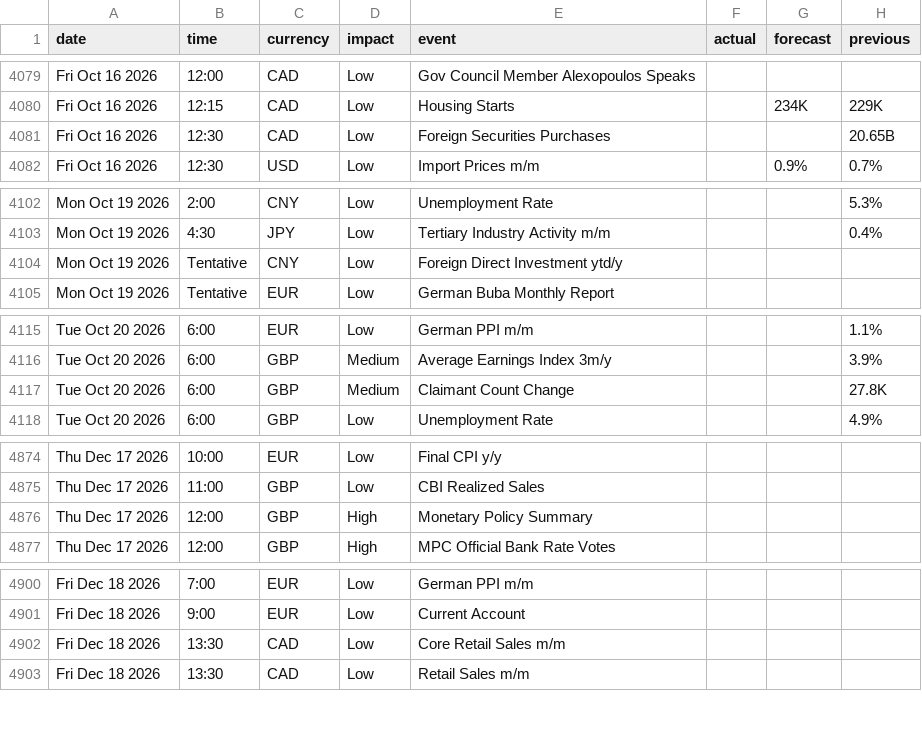
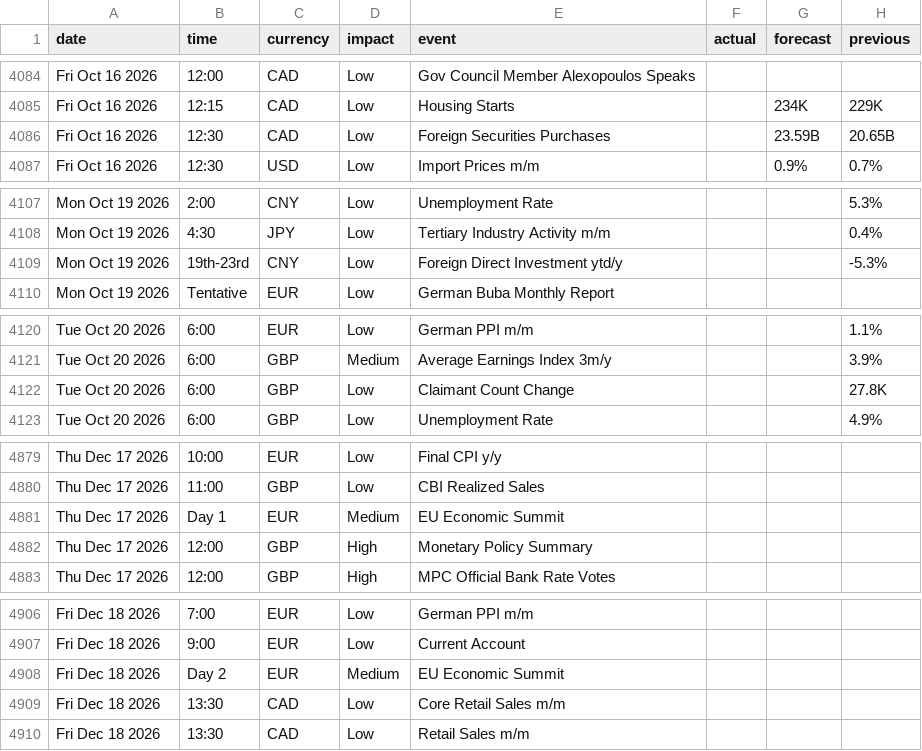
Before and after one commit to janickfarrell/forfac, a CSV file: forexfactory_calendar.csv, drawn as a sheet; only a part is shown, gaps mark what is left out; the diff covers the shown part only.

```diff
--- a/forexfactory_calendar.csv
+++ b/forexfactory_calendar.csv
@@ -4080,3 +4085,3 @@ Fri Oct 16 2026,12:00,CAD,Low,Gov Council Member Alexopoulos Speaks,,,
 Fri Oct 16 2026,12:15,CAD,Low,Housing Starts,,234K,229K
-Fri Oct 16 2026,12:30,CAD,Low,Foreign Securities Purchases,,,20.65B
+Fri Oct 16 2026,12:30,CAD,Low,Foreign Securities Purchases,,23.59B,20.65B
 Fri Oct 16 2026,12:30,USD,Low,Import Prices m/m,,0.9%,0.7%
@@ -4103,3 +4108,3 @@ Mon Oct 19 2026,2:00,CNY,Low,Unemployment Rate,,,5.3%
 Mon Oct 19 2026,4:30,JPY,Low,Tertiary Industry Activity m/m,,,0.4%
-Mon Oct 19 2026,Tentative,CNY,Low,Foreign Direct Investment ytd/y,,,
+Mon Oct 19 2026,19th-23rd,CNY,Low,Foreign Direct Investment ytd/y,,,-5.3%
 Mon Oct 19 2026,Tentative,EUR,Low,German Buba Monthly Report,,,
@@ -4116,3 +4121,3 @@ Tue Oct 20 2026,6:00,EUR,Low,German PPI m/m,,,1.1%
 Tue Oct 20 2026,6:00,GBP,Medium,Average Earnings Index 3m/y,,,3.9%
-Tue Oct 20 2026,6:00,GBP,Medium,Claimant Count Change,,,27.8K
+Tue Oct 20 2026,6:00,GBP,Low,Claimant Count Change,,,27.8K
 Tue Oct 20 2026,6:00,GBP,Low,Unemployment Rate,,,4.9%
@@ -4875,2 +4880,3 @@ Thu Dec 17 2026,10:00,EUR,Low,Final CPI y/y,,,
 Thu Dec 17 2026,11:00,GBP,Low,CBI Realized Sales,,,
+Thu Dec 17 2026,Day 1,EUR,Medium,EU Economic Summit,,,
 Thu Dec 17 2026,12:00,GBP,High,Monetary Policy Summary,,,
@@ -4901,2 +4907,3 @@ Fri Dec 18 2026,7:00,EUR,Low,German PPI m/m,,,
 Fri Dec 18 2026,9:00,EUR,Low,Current Account,,,
+Fri Dec 18 2026,Day 2,EUR,Medium,EU Economic Summit,,,
 Fri Dec 18 2026,13:30,CAD,Low,Core Retail Sales m/m,,,
```
Also changed, not shown: 10 added rows, 5 removed rows and 13 edited cells elsewhere in this file.
